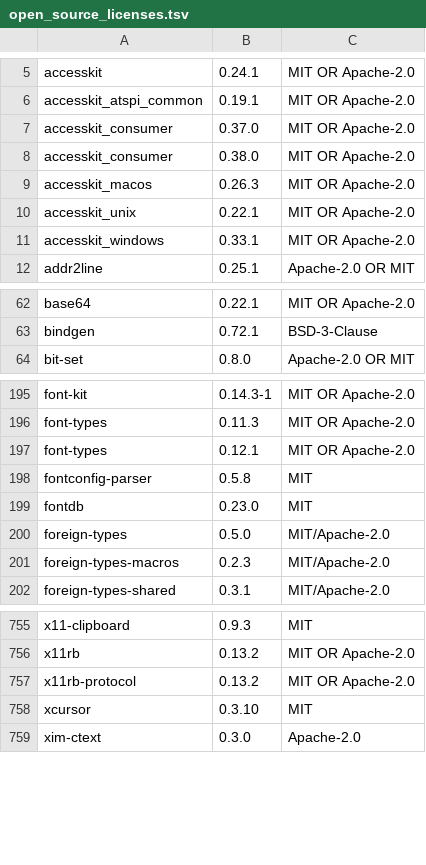
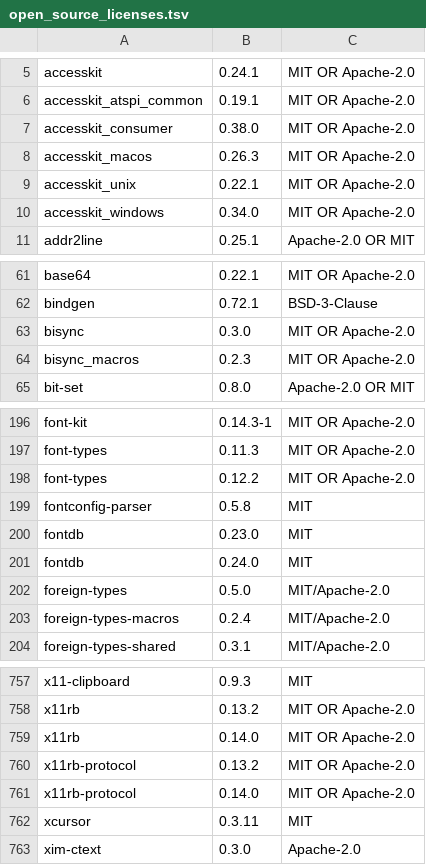
Before and after one commit to Auto-Explore/GitComet, a TSV file: crates/gitcomet-ui-gpui/assets/open_source_licenses.tsv, drawn as a sheet; only a part is shown, gaps mark what is left out; the diff covers the shown part only.

```diff
--- a/crates/gitcomet-ui-gpui/assets/open_source_licenses.tsv
+++ b/crates/gitcomet-ui-gpui/assets/open_source_licenses.tsv
@@ -6,3 +6,2 @@ accesskit	0.24.1	MIT OR Apache-2.0
 accesskit_atspi_common	0.19.1	MIT OR Apache-2.0
-accesskit_consumer	0.37.0	MIT OR Apache-2.0
 accesskit_consumer	0.38.0	MIT OR Apache-2.0
@@ -10,3 +9,3 @@ accesskit_macos	0.26.3	MIT OR Apache-2.0
 accesskit_unix	0.22.1	MIT OR Apache-2.0
-accesskit_windows	0.33.1	MIT OR Apache-2.0
+accesskit_windows	0.34.0	MIT OR Apache-2.0
 addr2line	0.25.1	Apache-2.0 OR MIT
@@ -63,2 +62,4 @@ base64	0.22.1	MIT OR Apache-2.0
 bindgen	0.72.1	BSD-3-Clause
+bisync	0.3.0	MIT OR Apache-2.0
+bisync_macros	0.2.3	MIT OR Apache-2.0
 bit-set	0.8.0	Apache-2.0 OR MIT
@@ -196,7 +197,8 @@ font-kit	0.14.3-1	MIT OR Apache-2.0
 font-types	0.11.3	MIT OR Apache-2.0
-font-types	0.12.1	MIT OR Apache-2.0
+font-types	0.12.2	MIT OR Apache-2.0
 fontconfig-parser	0.5.8	MIT
 fontdb	0.23.0	MIT
+fontdb	0.24.0	MIT
 foreign-types	0.5.0	MIT/Apache-2.0
-foreign-types-macros	0.2.3	MIT/Apache-2.0
+foreign-types-macros	0.2.4	MIT/Apache-2.0
 foreign-types-shared	0.3.1	MIT/Apache-2.0
@@ -756,4 +758,6 @@ x11-clipboard	0.9.3	MIT
 x11rb	0.13.2	MIT OR Apache-2.0
+x11rb	0.14.0	MIT OR Apache-2.0
 x11rb-protocol	0.13.2	MIT OR Apache-2.0
-xcursor	0.3.10	MIT
+x11rb-protocol	0.14.0	MIT OR Apache-2.0
+xcursor	0.3.11	MIT
 xim-ctext	0.3.0	Apache-2.0
```
Also changed, not shown: 2 added rows, 2 removed rows and 81 edited cells elsewhere in this file, 2 other files.
